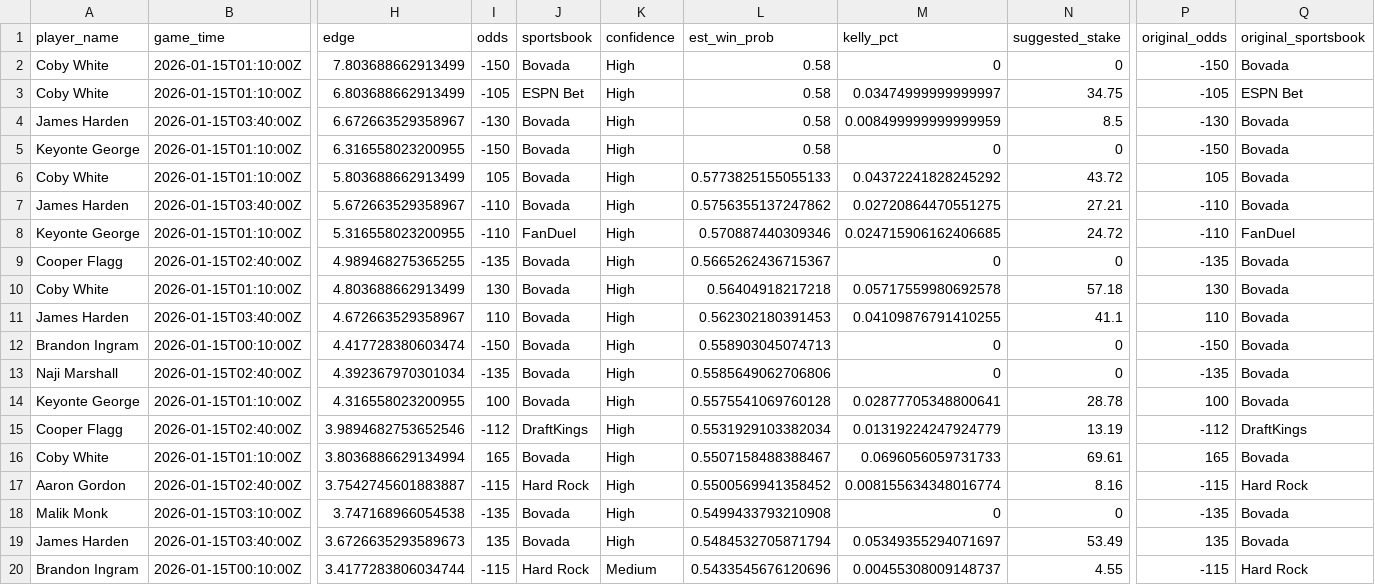
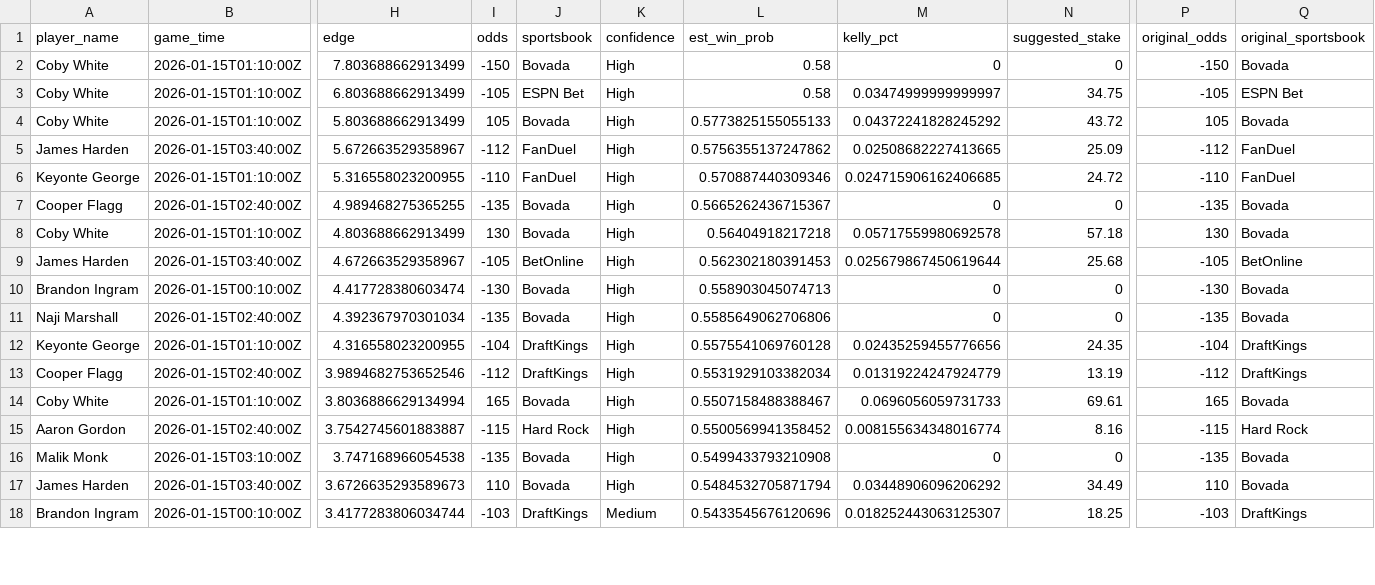
Before and after one commit to dusty-turner/blog-reboot, a CSV file: static/nba-props/daily_recommendations.csv, drawn as a sheet; only a part is shown, gaps mark what is left out; removed rows and columns are numbered as before the commit, all else as after; rows hold the shown columns only; the diff covers the shown part only; the diff names each change by its address in the sheet, - before the commit and + after, or states it on an @@ line.

Commit message:
Update NBA Props Report - 2026-01-14 09:49 AM ET

```diff
--- a/static/nba-props/daily_recommendations.csv
+++ b/static/nba-props/daily_recommendations.csv
-row 4: James Harden | 2026-01-15T03:40:00Z | 6.672663529358967 | -130 | Bovada | High | 0.58 | 0.008499999999999959 | 8.5 | -130 | Bovada
-row 5: Keyonte George | 2026-01-15T01:10:00Z | 6.316558023200955 | -150 | Bovada | High | 0.58 | 0 | 0 | -150 | Bovada
-I5 (odds): -110
+I5 (odds): -112
-J5 (sportsbook): Bovada
+J5 (sportsbook): FanDuel
-M5 (kelly_pct): 0.02720864470551275
+M5 (kelly_pct): 0.02508682227413665
-N5 (suggested_stake): 27.21
+N5 (suggested_stake): 25.09
-P5 (original_odds): -110
+P5 (original_odds): -112
-Q5 (original_sportsbook): Bovada
+Q5 (original_sportsbook): FanDuel
-I9 (odds): 110
+I9 (odds): -105
-J9 (sportsbook): Bovada
+J9 (sportsbook): BetOnline
-M9 (kelly_pct): 0.04109876791410255
+M9 (kelly_pct): 0.025679867450619644
-N9 (suggested_stake): 41.1
+N9 (suggested_stake): 25.68
-P9 (original_odds): 110
+P9 (original_odds): -105
-Q9 (original_sportsbook): Bovada
+Q9 (original_sportsbook): BetOnline
-I10 (odds): -150
+I10 (odds): -130
-P10 (original_odds): -150
+P10 (original_odds): -130
-I12 (odds): 100
+I12 (odds): -104
-J12 (sportsbook): Bovada
+J12 (sportsbook): DraftKings
-M12 (kelly_pct): 0.02877705348800641
+M12 (kelly_pct): 0.02435259455776656
-N12 (suggested_stake): 28.78
+N12 (suggested_stake): 24.35
-P12 (original_odds): 100
+P12 (original_odds): -104
-Q12 (original_sportsbook): Bovada
+Q12 (original_sportsbook): DraftKings
-I17 (odds): 135
+I17 (odds): 110
-M17 (kelly_pct): 0.05349355294071697
+M17 (kelly_pct): 0.03448906096206292
-N17 (suggested_stake): 53.49
+N17 (suggested_stake): 34.49
-P17 (original_odds): 135
+P17 (original_odds): 110
-I18 (odds): -115
+I18 (odds): -103
-J18 (sportsbook): Hard Rock
+J18 (sportsbook): DraftKings
-M18 (kelly_pct): 0.00455308009148737
+M18 (kelly_pct): 0.018252443063125307
-N18 (suggested_stake): 4.55
+N18 (suggested_stake): 18.25
-P18 (original_odds): -115
+P18 (original_odds): -103
-Q18 (original_sportsbook): Hard Rock
+Q18 (original_sportsbook): DraftKings
```
Also changed, not shown: 1 added row, 1 removed row and 42 edited cells elsewhere in this file, 2 other files.
